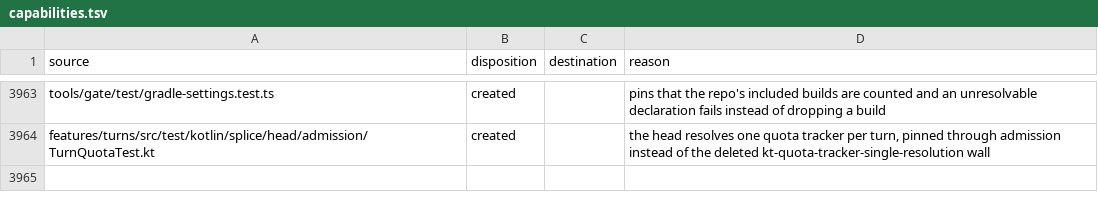
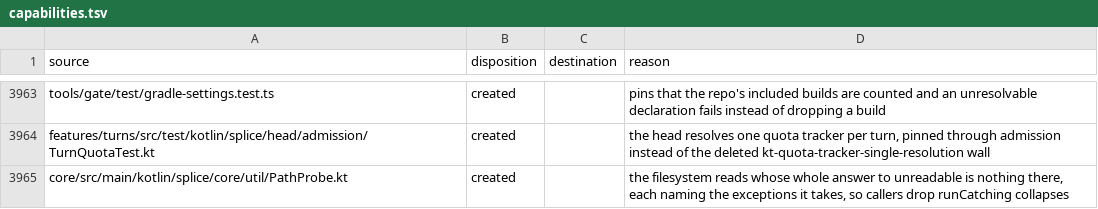
Before and after one commit to torad-labs/splice, a TSV file: .dev/restructure/capabilities.tsv, drawn as a sheet; only a part is shown, gaps mark what is left out.

Commit message:
refactor(core): core and claude-code read files, paths and JSON through named catches, and their kt-no-silent-result-collapse ignores are gone (V4-92 note: the alias-chain recording goes when step 2 unparks)

```diff
--- a/.dev/restructure/capabilities.tsv
+++ b/.dev/restructure/capabilities.tsv
@@ -3964 +3964,2 @@ tools/gate/test/gradle-settings.test.ts	created		pins that the repo's included b
 features/turns/src/test/kotlin/splice/head/admission/TurnQuotaTest.kt	created		the head resolves one quota tracker per turn, pinned through admission instead of the deleted kt-quota-tracker-single-resolution wall
+core/src/main/kotlin/splice/core/util/PathProbe.kt	created		the filesystem reads whose whole answer to unreadable is nothing there, each naming the exceptions it takes, so callers drop runCatching collapses
```
Also changed, not shown: 25 other files.
